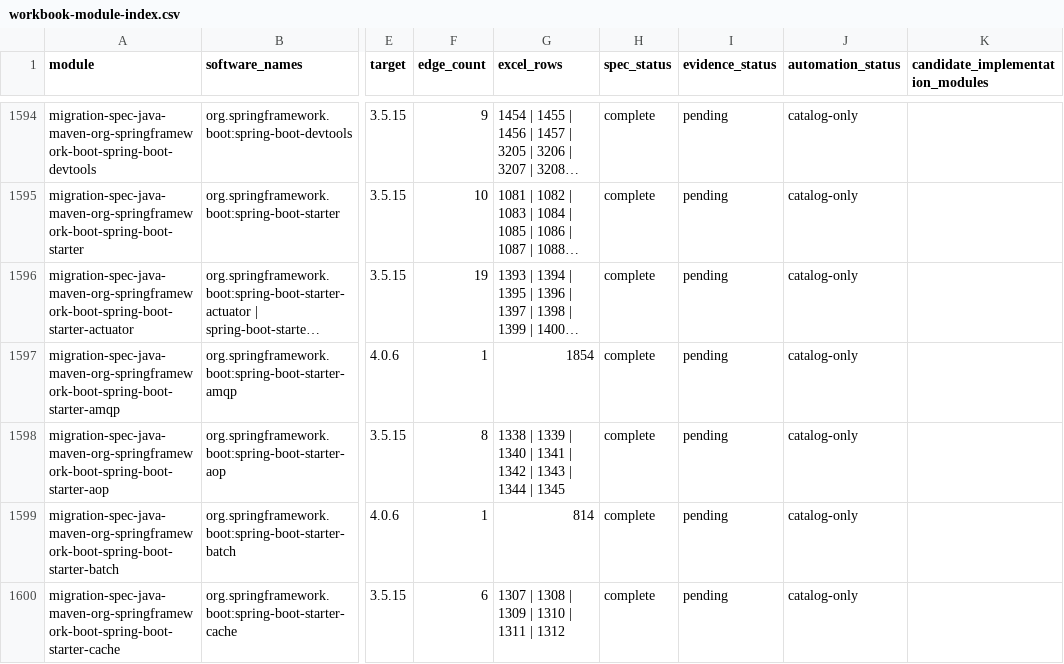
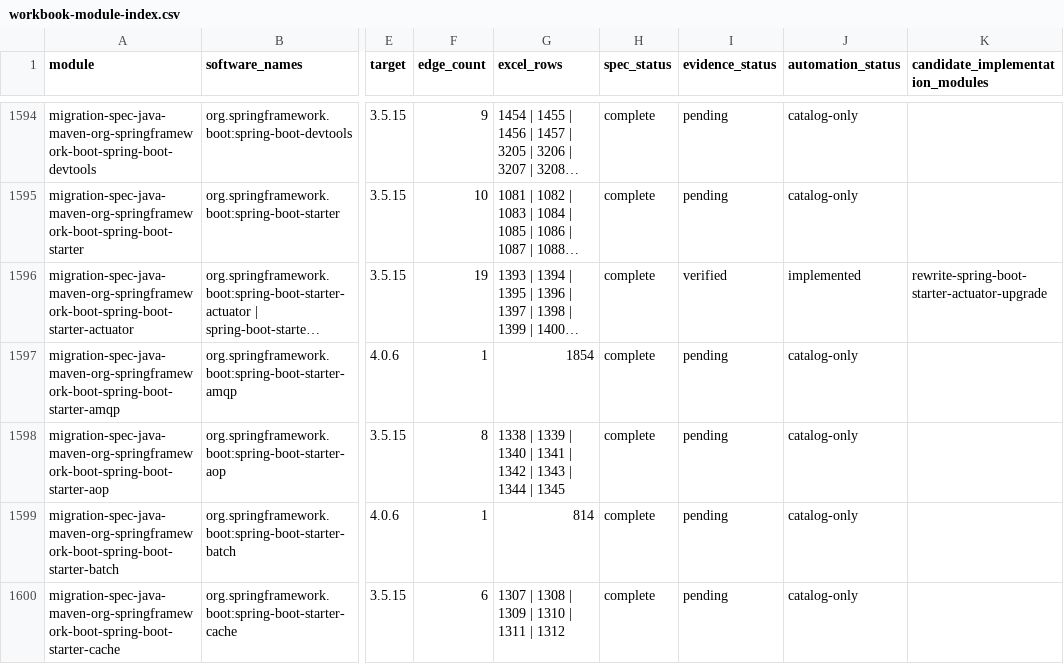
Before and after one commit to ShijunDeng/openrewrite-migration-recipes, a CSV file: docs/workbook-module-index.csv, drawn as a sheet; only a part is shown, gaps mark what is left out; long unchanged cells end in …; the diff names each change by its address in the sheet, - before the commit and + after, or states it on an @@ line.

Commit message:
Add Spring Boot Actuator 3.5.15 migration

```diff
--- a/docs/workbook-module-index.csv
+++ b/docs/workbook-module-index.csv
-I1596 (evidence_status): pending
+I1596 (evidence_status): verified
-J1596 (automation_status): catalog-only
+J1596 (automation_status): implemented
-K1596 (candidate_implementation_modules): (empty)
+K1596 (candidate_implementation_modules): rewrite-spring-boot-starter-actuator-upgrade
```
Also changed, not shown: 23 other files.
